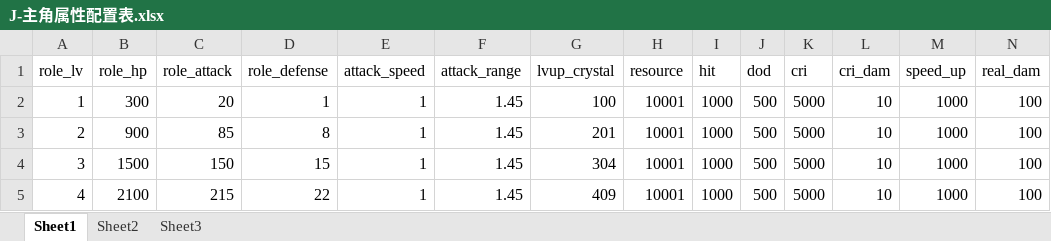
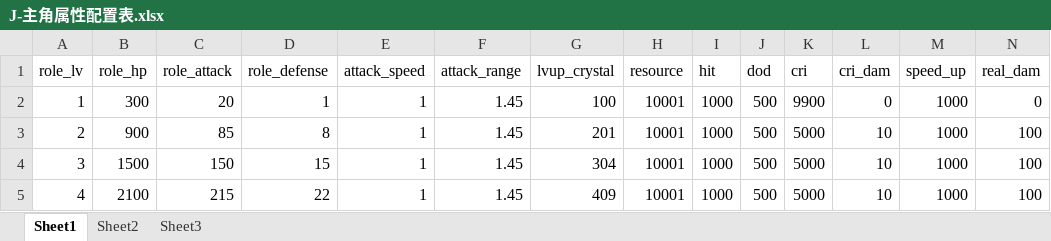
Before and after one commit to a1321253646/ourGame, an Excel workbook: other/配置表/J-主角属性配置表.xlsx, sheet Sheet1, drawn as a sheet; only a part is shown; values as stored, in another font and other column widths than the file's, no borders; the diff names each change by its address in the sheet, - before the commit and + after, or states it on an @@ line.

```diff
--- a/other/配置表/J-主角属性配置表.xlsx (sheet Sheet1)
+++ b/other/配置表/J-主角属性配置表.xlsx (sheet Sheet1)
-K2 (cri): 5000
+K2 (cri): 9900
-L2 (cri_dam): 10
+L2 (cri_dam): 0
-N2 (real_dam): 100
+N2 (real_dam): 0
```
Also changed, not shown: 6 other files.
